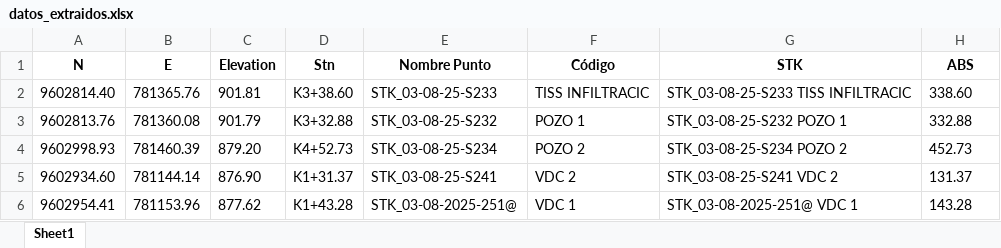
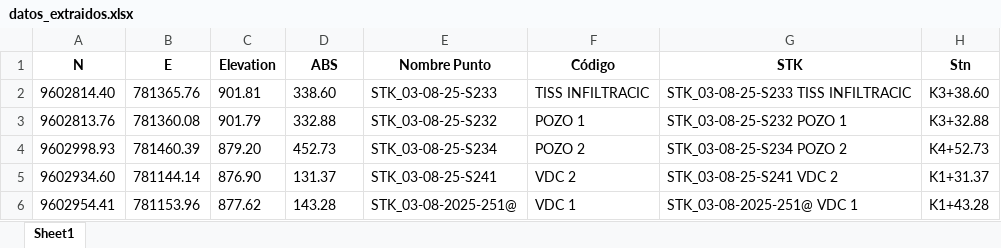
Before and after one commit to LojanoE/Datos_topo_extraer, an Excel workbook: datos_extraidos.xlsx, sheet Sheet1, drawn as a sheet; values as stored, in another font and other column widths than the file's, no borders; the diff names each change by its address in the sheet, - before the commit and + after, or states it on an @@ line.

Commit message:
EXCEL ABS DESPUES STN

```diff
--- a/datos_extraidos.xlsx (sheet Sheet1)
+++ b/datos_extraidos.xlsx (sheet Sheet1)
-D1: Stn
+D1: ABS
-H1: ABS
+H1: Stn
-D2 (ABS): K3+38.60
+D2 (ABS): 338.60
-H2 (Stn): 338.60
+H2 (Stn): K3+38.60
-D3 (ABS): K3+32.88
+D3 (ABS): 332.88
-H3 (Stn): 332.88
+H3 (Stn): K3+32.88
-D4 (ABS): K4+52.73
+D4 (ABS): 452.73
-H4 (Stn): 452.73
+H4 (Stn): K4+52.73
-D5 (ABS): K1+31.37
+D5 (ABS): 131.37
-H5 (Stn): 131.37
+H5 (Stn): K1+31.37
-D6 (ABS): K1+43.28
+D6 (ABS): 143.28
-H6 (Stn): 143.28
+H6 (Stn): K1+43.28
```
Also changed, not shown: 1 other file.
